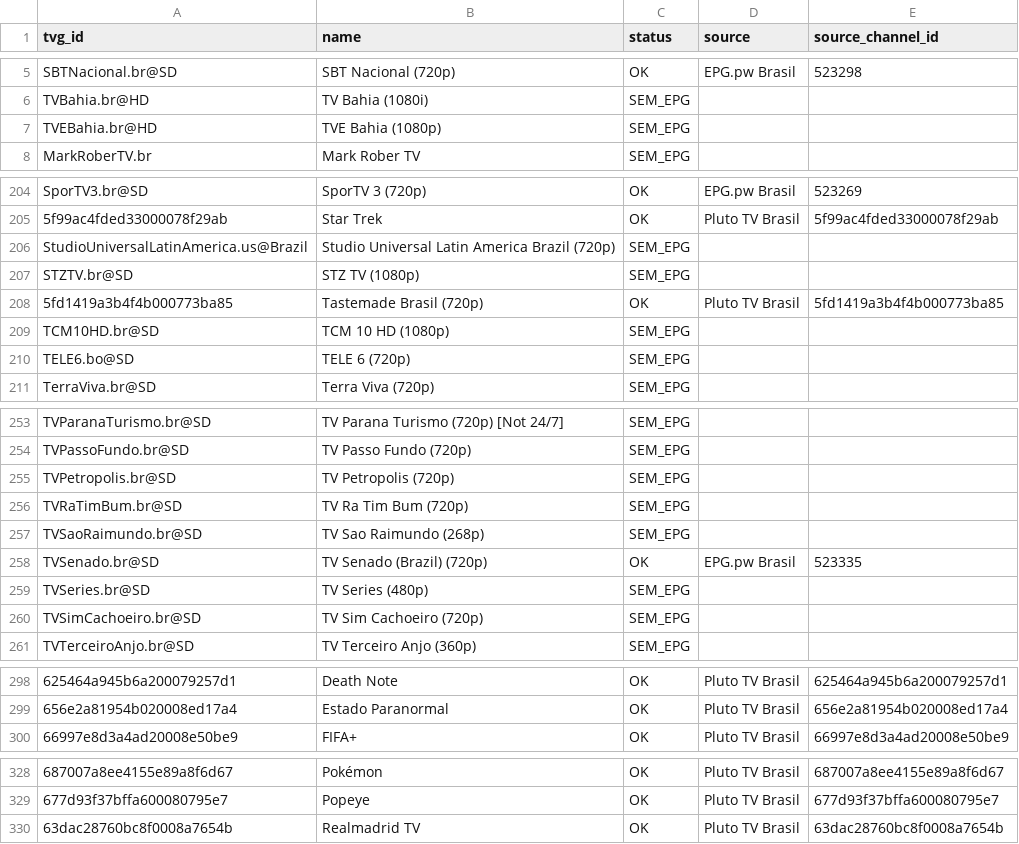
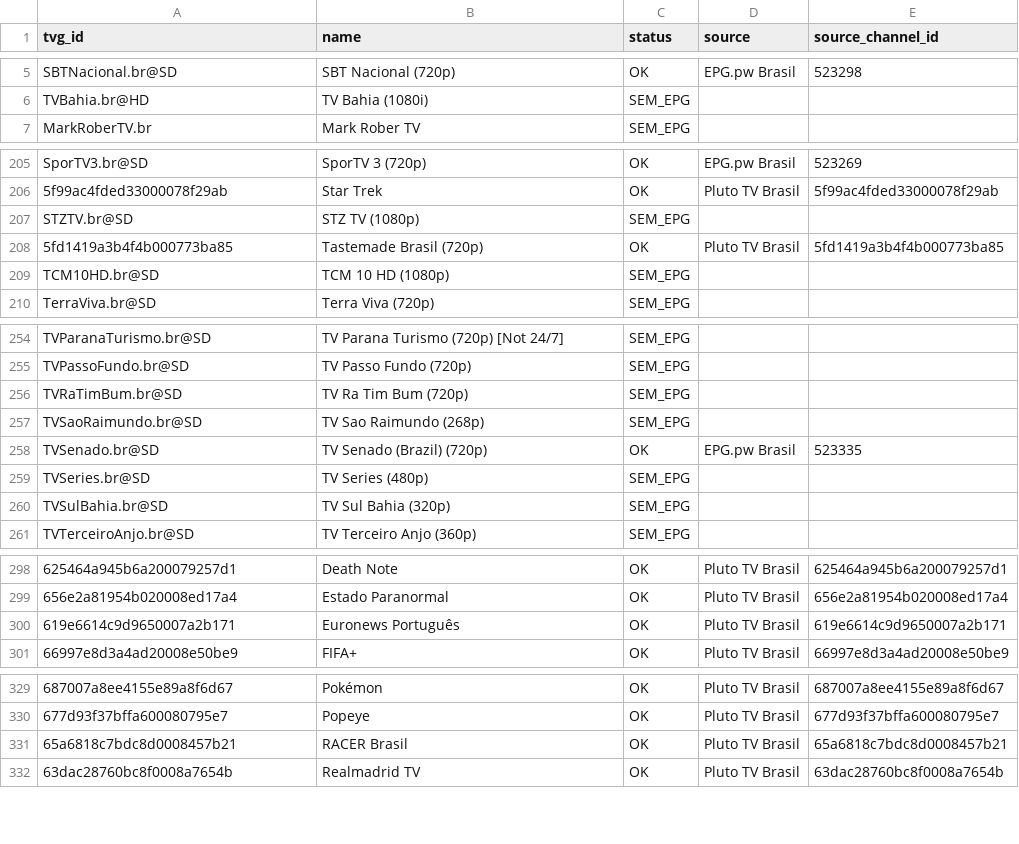
Before and after one commit to feijaum/iptv, a CSV file: epg-status.csv, drawn as a sheet; only a part is shown, gaps mark what is left out; removed rows and columns are numbered as before the commit, all else as after; the diff covers the shown part only; the diff names each change by its address in the sheet, - before the commit and + after, or states it on an @@ line.

```diff
--- a/epg-status.csv
+++ b/epg-status.csv
-row 7: TVEBahia.br@HD | TVE Bahia (1080p) | SEM_EPG
-row 206: StudioUniversalLatinAmerica.us@Brazil | Studio Universal Latin America Brazil (720p) | SEM_EPG
-row 210: TELE6.bo@SD | TELE 6 (720p) | SEM_EPG
-row 255: TVPetropolis.br@SD | TV Petropolis (720p) | SEM_EPG
-A260 (tvg_id): TVSimCachoeiro.br@SD
+A260 (tvg_id): TVSulBahia.br@SD
-B260 (name): TV Sim Cachoeiro (720p)
+B260 (name): TV Sul Bahia (320p)
+row 300: 619e6614c9d9650007a2b171 | Euronews Português | OK | Pluto TV Brasil | 619e6614c9d9650007a2b171
+row 331: 65a6818c7bdc8d0008457b21 | RACER Brasil | OK | Pluto TV Brasil | 65a6818c7bdc8d0008457b21
```
Also changed, not shown: 14 added rows, 10 removed rows and 1 edited cell elsewhere in this file, playback-audit.csv, 3 other files.
